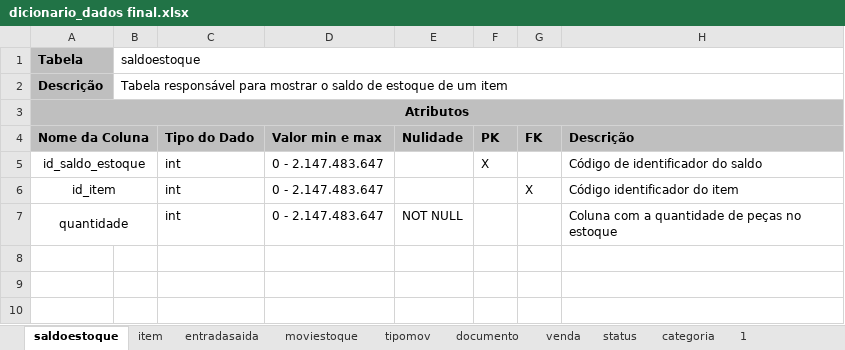
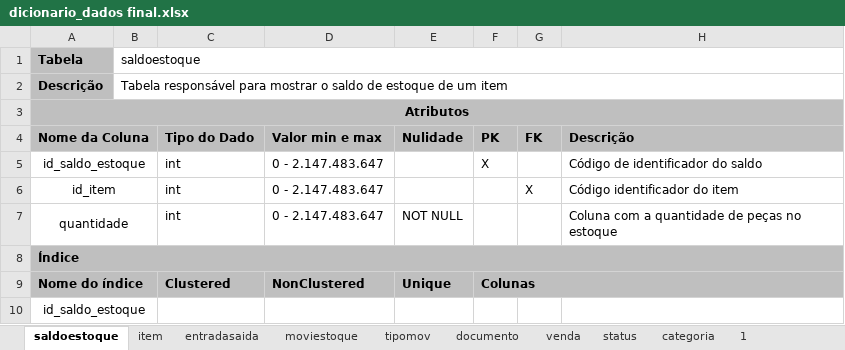
Before and after one commit to gabrieljloh/StoreStocker, an Excel workbook: dicionario_dados/dicionario_dados final.xlsx, sheet saldoestoque, drawn as a sheet; values as stored, in another font and other column widths than the file's, no borders; the diff names each change by its address in the sheet, - before the commit and + after, or states it on an @@ line.

```diff
--- a/dicionario_dados/dicionario_dados final.xlsx (sheet saldoestoque)
+++ b/dicionario_dados/dicionario_dados final.xlsx (sheet saldoestoque)
+row 8: Índice
+row 9: Nome do índice |  | Clustered | NonClustered | Unique | Colunas
+row 10: id_saldo_estoque
```
Also changed, not shown: sheet entradasaida, sheet categoria, sheet tipomov, sheet status, sheet venda, sheet documento, 2 more sheets.
